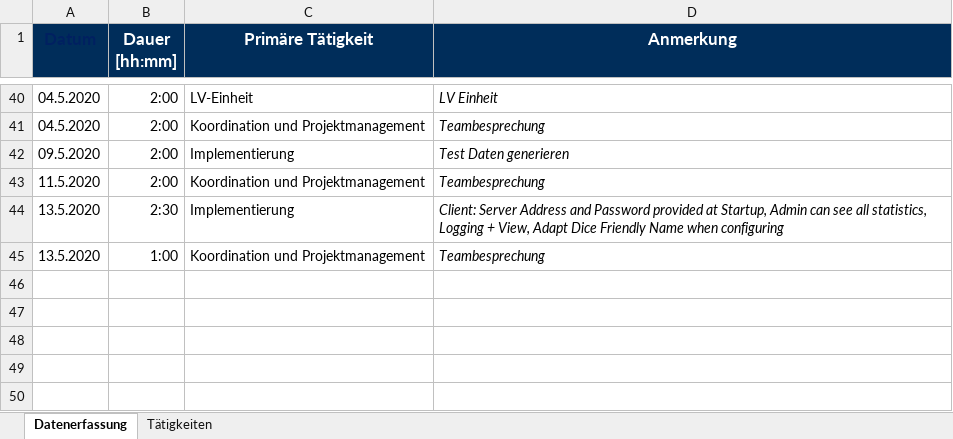
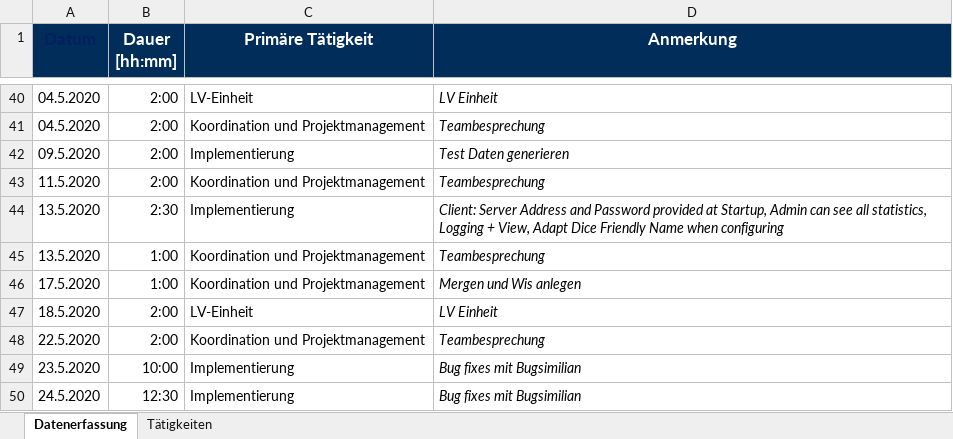
Before and after one commit to georg-wenzel/prodiga-IoT, an Excel workbook: docs/Timesheets/Timesheet-Maximilian-Suitner.xlsx, sheet Datenerfassung, drawn as a sheet; only a part is shown, gaps mark what is left out; values as stored, in another font and other column widths than the file's, no borders; the diff names each change by its address in the sheet, - before the commit and + after, or states it on an @@ line.

Commit message:
Time to the sheet

```diff
--- a/docs/Timesheets/Timesheet-Maximilian-Suitner.xlsx (sheet Datenerfassung)
+++ b/docs/Timesheets/Timesheet-Maximilian-Suitner.xlsx (sheet Datenerfassung)
+row 46: 17.5.2020 | 1:00 | Koordination und Projektmanagement | Mergen und Wis anlegen
+row 47: 18.5.2020 | 2:00 | LV-Einheit | LV Einheit
+row 48: 22.5.2020 | 2:00 | Koordination und Projektmanagement | Teambesprechung
+row 49: 23.5.2020 | 10:00 | Implementierung | Bug fixes mit Bugsimilian
+row 50: 24.5.2020 | 12:30 | Implementierung | Bug fixes mit Bugsimilian
```
